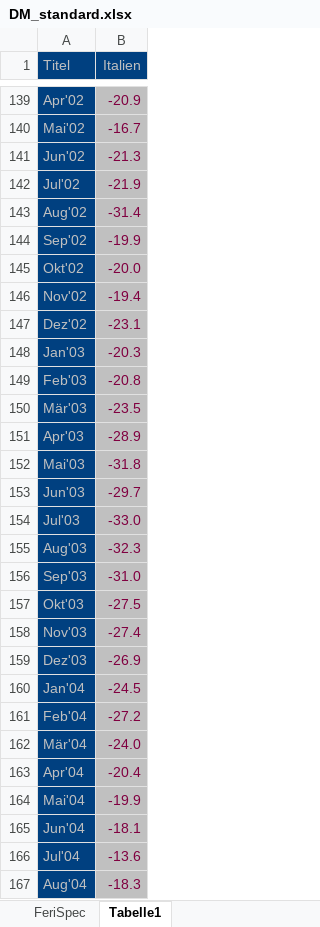
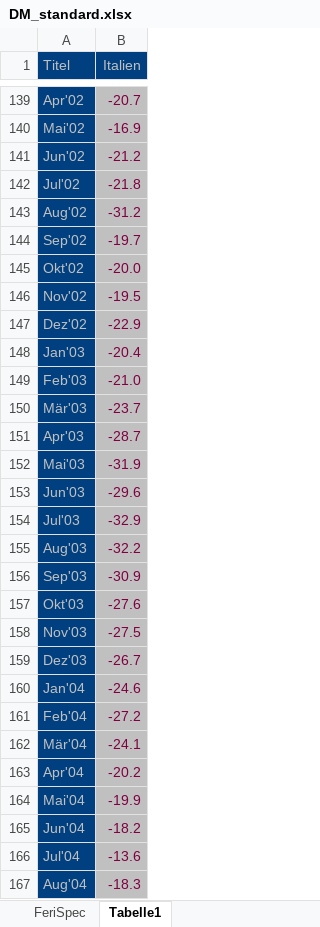
Before and after one commit to hayekhayek/Dmconverter, an Excel workbook: DM_standard.xlsx, sheet Tabelle1, drawn as a sheet; only a part is shown, gaps mark what is left out; values as stored, in another font and other column widths than the file's, no borders; the diff covers the shown part only; the diff names each change by its address in the sheet, - before the commit and + after, or states it on an @@ line.

```diff
--- a/DM_standard.xlsx (sheet Tabelle1)
+++ b/DM_standard.xlsx (sheet Tabelle1)
-B139 (Italien): -20.9
+B139 (Italien): -20.7
-B140 (Italien): -16.7
+B140 (Italien): -16.9
-B141 (Italien): -21.3
+B141 (Italien): -21.2
-B142 (Italien): -21.9
+B142 (Italien): -21.8
-B143 (Italien): -31.4
+B143 (Italien): -31.2
-B144 (Italien): -19.9
+B144 (Italien): -19.7
-B146 (Italien): -19.4
+B146 (Italien): -19.5
-B147 (Italien): -23.1
+B147 (Italien): -22.9
-B148 (Italien): -20.3
+B148 (Italien): -20.4
-B149 (Italien): -20.8
+B149 (Italien): -21.0
-B150 (Italien): -23.5
+B150 (Italien): -23.7
-B151 (Italien): -28.9
+B151 (Italien): -28.7
-B152 (Italien): -31.8
+B152 (Italien): -31.9
-B153 (Italien): -29.7
+B153 (Italien): -29.6
-B154 (Italien): -33.0
+B154 (Italien): -32.9
-B155 (Italien): -32.3
+B155 (Italien): -32.2
-B156 (Italien): -31.0
+B156 (Italien): -30.9
-B157 (Italien): -27.5
+B157 (Italien): -27.6
-B158 (Italien): -27.4
+B158 (Italien): -27.5
-B159 (Italien): -26.9
+B159 (Italien): -26.7
-B160 (Italien): -24.5
+B160 (Italien): -24.6
-B162 (Italien): -24.0
+B162 (Italien): -24.1
-B163 (Italien): -20.4
+B163 (Italien): -20.2
-B165 (Italien): -18.1
+B165 (Italien): -18.2
```
Also changed, not shown: 1 added row and 181 edited cells elsewhere in this sheet, DM_Web.xlsx, bin/Debug/File.xlsx, 7 other files.
